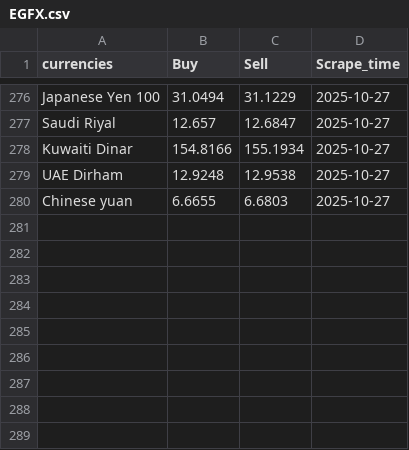
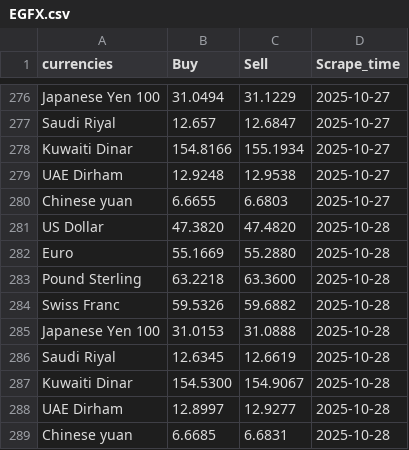
Before and after one commit to Imr-u/Egypt-currency-ternd, a CSV file: EGFX.csv, drawn as a sheet; only a part is shown, gaps mark what is left out; the diff names each change by its address in the sheet, - before the commit and + after, or states it on an @@ line.

```diff
--- a/EGFX.csv
+++ b/EGFX.csv
+row 281: US Dollar | 47.3820 | 47.4820 | 2025-10-28
+row 282: Euro | 55.1669 | 55.2880 | 2025-10-28
+row 283: Pound Sterling | 63.2218 | 63.3600 | 2025-10-28
+row 284: Swiss Franc | 59.5326 | 59.6882 | 2025-10-28
+row 285: Japanese Yen 100 | 31.0153 | 31.0888 | 2025-10-28
+row 286: Saudi Riyal | 12.6345 | 12.6619 | 2025-10-28
+row 287: Kuwaiti Dinar | 154.5300 | 154.9067 | 2025-10-28
+row 288: UAE Dirham | 12.8997 | 12.9277 | 2025-10-28
+row 289: Chinese yuan | 6.6685 | 6.6831 | 2025-10-28
```
